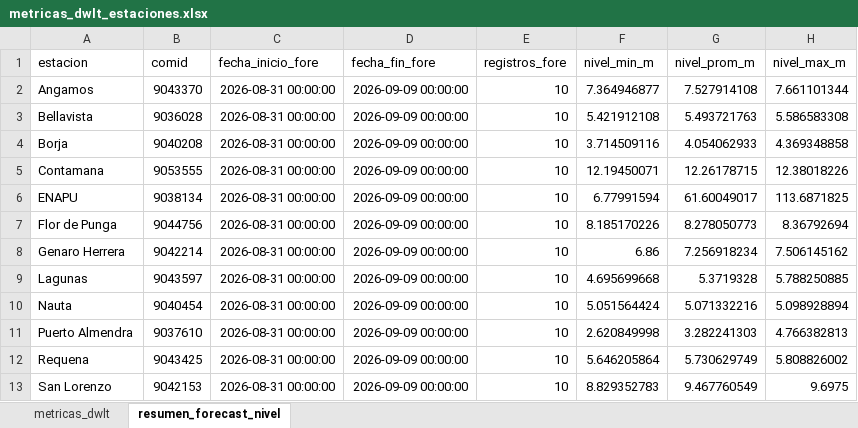
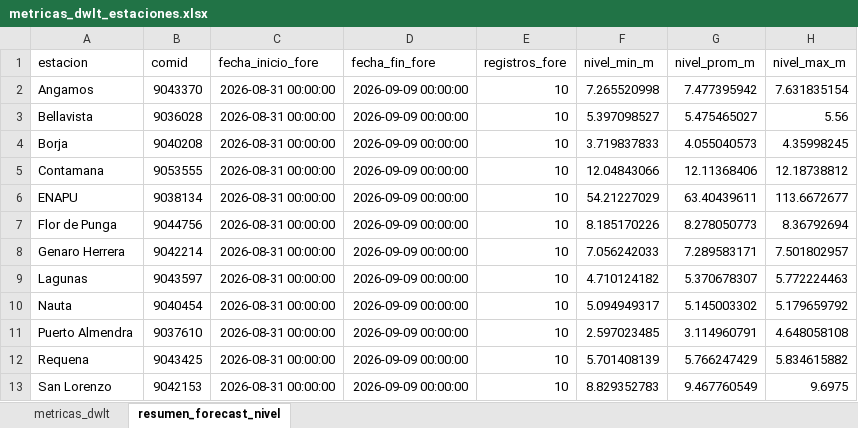
Before and after one commit to KURONO23/LoretoNivelesaCaudales, an Excel workbook: outputs/metricas_dwlt_estaciones.xlsx, sheet resumen_forecast_nivel, drawn as a sheet; only a part is shown; values as stored, in another font and other column widths than the file's, no borders; the diff covers the shown part only; the diff names each change by its address in the sheet, - before the commit and + after, or states it on an @@ line.

```diff
--- a/outputs/metricas_dwlt_estaciones.xlsx (sheet resumen_forecast_nivel)
+++ b/outputs/metricas_dwlt_estaciones.xlsx (sheet resumen_forecast_nivel)
-F2 (nivel_min_m): 7.364946877
+F2 (nivel_min_m): 7.265520998
-G2 (nivel_prom_m): 7.527914108
+G2 (nivel_prom_m): 7.477395942
-H2 (nivel_max_m): 7.661101344
+H2 (nivel_max_m): 7.631835154
-F3 (nivel_min_m): 5.421912108
+F3 (nivel_min_m): 5.397098527
-G3 (nivel_prom_m): 5.493721763
+G3 (nivel_prom_m): 5.475465027
-H3 (nivel_max_m): 5.586583308
+H3 (nivel_max_m): 5.56
-F4 (nivel_min_m): 3.714509116
+F4 (nivel_min_m): 3.719837833
-G4 (nivel_prom_m): 4.054062933
+G4 (nivel_prom_m): 4.055040573
-H4 (nivel_max_m): 4.369348858
+H4 (nivel_max_m): 4.35998245
-F5 (nivel_min_m): 12.19450071
+F5 (nivel_min_m): 12.04843066
-G5 (nivel_prom_m): 12.26178715
+G5 (nivel_prom_m): 12.11368406
-H5 (nivel_max_m): 12.38018226
+H5 (nivel_max_m): 12.18738812
-F6 (nivel_min_m): 6.77991594
+F6 (nivel_min_m): 54.21227029
-G6 (nivel_prom_m): 61.60049017
+G6 (nivel_prom_m): 63.40439611
-H6 (nivel_max_m): 113.6871825
+H6 (nivel_max_m): 113.6672677
-F8 (nivel_min_m): 6.86
+F8 (nivel_min_m): 7.056242033
-G8 (nivel_prom_m): 7.256918234
+G8 (nivel_prom_m): 7.289583171
-H8 (nivel_max_m): 7.506145162
+H8 (nivel_max_m): 7.501802957
-F9 (nivel_min_m): 4.695699668
+F9 (nivel_min_m): 4.710124182
-G9 (nivel_prom_m): 5.3719328
+G9 (nivel_prom_m): 5.370678307
-H9 (nivel_max_m): 5.788250885
+H9 (nivel_max_m): 5.772224463
-F10 (nivel_min_m): 5.051564424
+F10 (nivel_min_m): 5.094949317
-G10 (nivel_prom_m): 5.071332216
+G10 (nivel_prom_m): 5.145003302
-H10 (nivel_max_m): 5.098928894
+H10 (nivel_max_m): 5.179659792
-F11 (nivel_min_m): 2.620849998
+F11 (nivel_min_m): 2.597023485
-G11 (nivel_prom_m): 3.282241303
+G11 (nivel_prom_m): 3.114960791
-H11 (nivel_max_m): 4.766382813
+H11 (nivel_max_m): 4.648058108
-F12 (nivel_min_m): 5.646205864
+F12 (nivel_min_m): 5.701408139
-G12 (nivel_prom_m): 5.730629749
+G12 (nivel_prom_m): 5.766247429
-H12 (nivel_max_m): 5.808826002
+H12 (nivel_max_m): 5.834615882
```
Also changed, not shown: 15 edited cells elsewhere in this sheet, sheet metricas_dwlt, outputs/pronostico_nivel_7dias_estaciones.xlsx, outputs/validacion_dwlt_hasta_observado_disponible.xlsx, 10 other files.
